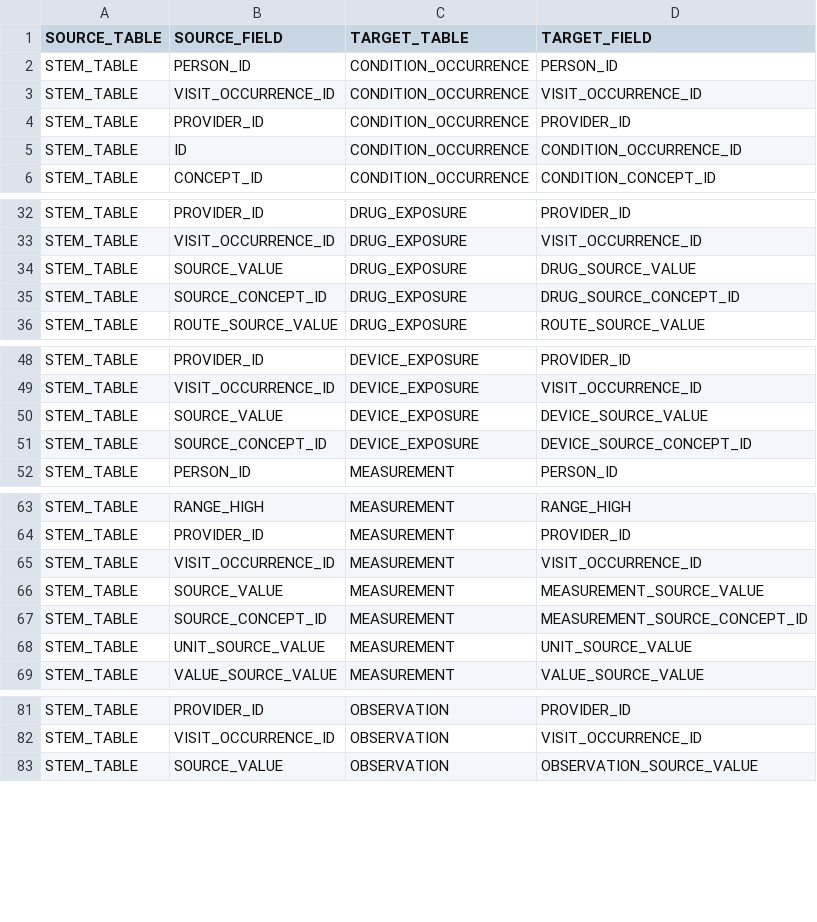
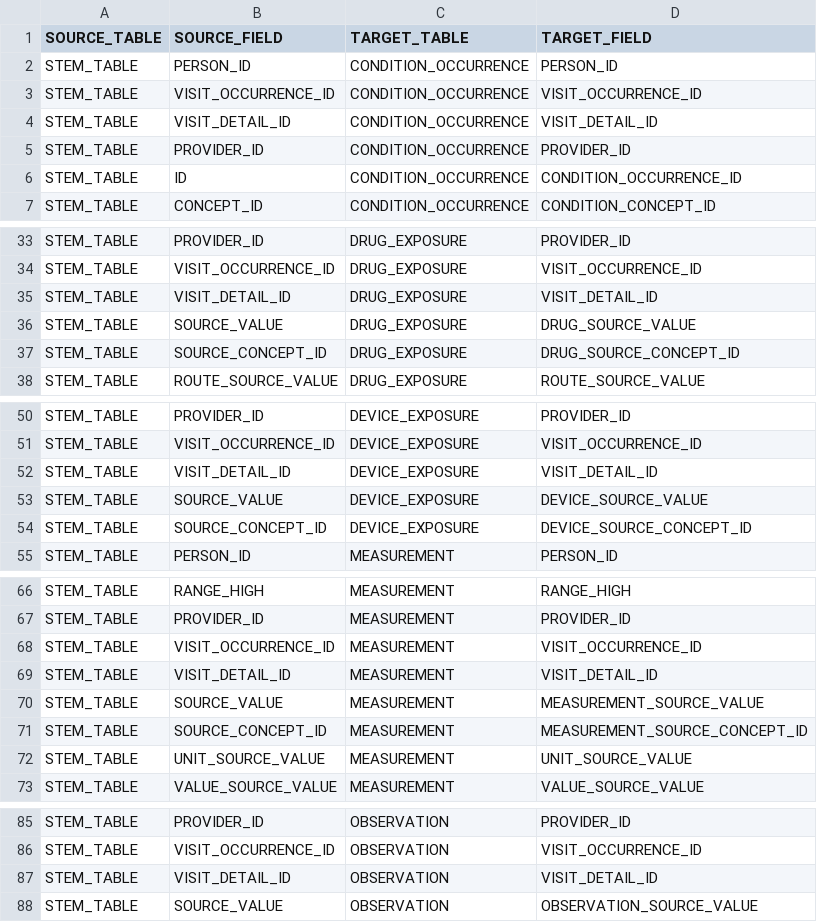
Before and after one commit to OHDSI/WhiteRabbit, a CSV file: rabbitinahat/src/main/resources/org/ohdsi/rabbitInAHat/dataModel/StemTableDefaultMappingV5.3.1.csv, drawn as a sheet; only a part is shown, gaps mark what is left out; the diff covers the shown part only; the diff names each change by its address in the sheet, - before the commit and + after, or states it on an @@ line.

```diff
--- a/rabbitinahat/src/main/resources/org/ohdsi/rabbitInAHat/dataModel/StemTableDefaultMappingV5.3.1.csv
+++ b/rabbitinahat/src/main/resources/org/ohdsi/rabbitInAHat/dataModel/StemTableDefaultMappingV5.3.1.csv
+row 4: STEM_TABLE | VISIT_DETAIL_ID | CONDITION_OCCURRENCE | VISIT_DETAIL_ID
+row 35: STEM_TABLE | VISIT_DETAIL_ID | DRUG_EXPOSURE | VISIT_DETAIL_ID
+row 52: STEM_TABLE | VISIT_DETAIL_ID | DEVICE_EXPOSURE | VISIT_DETAIL_ID
+row 69: STEM_TABLE | VISIT_DETAIL_ID | MEASUREMENT | VISIT_DETAIL_ID
+row 87: STEM_TABLE | VISIT_DETAIL_ID | OBSERVATION | VISIT_DETAIL_ID
```
Also changed, not shown: 1 added row elsewhere in this file, rabbitinahat/src/main/resources/org/ohdsi/rabbitInAHat/dataModel/StemTableV5.3.1.csv.
